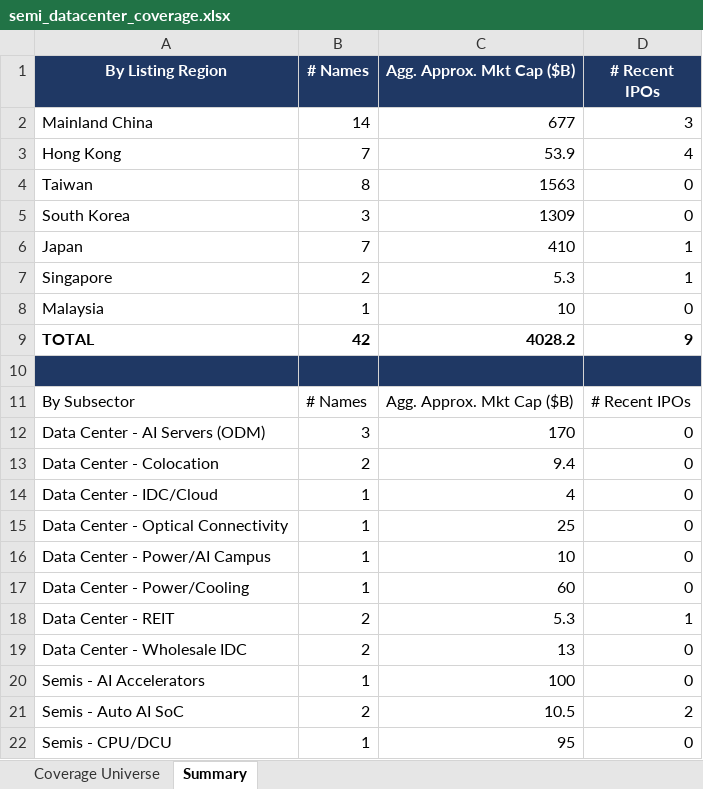
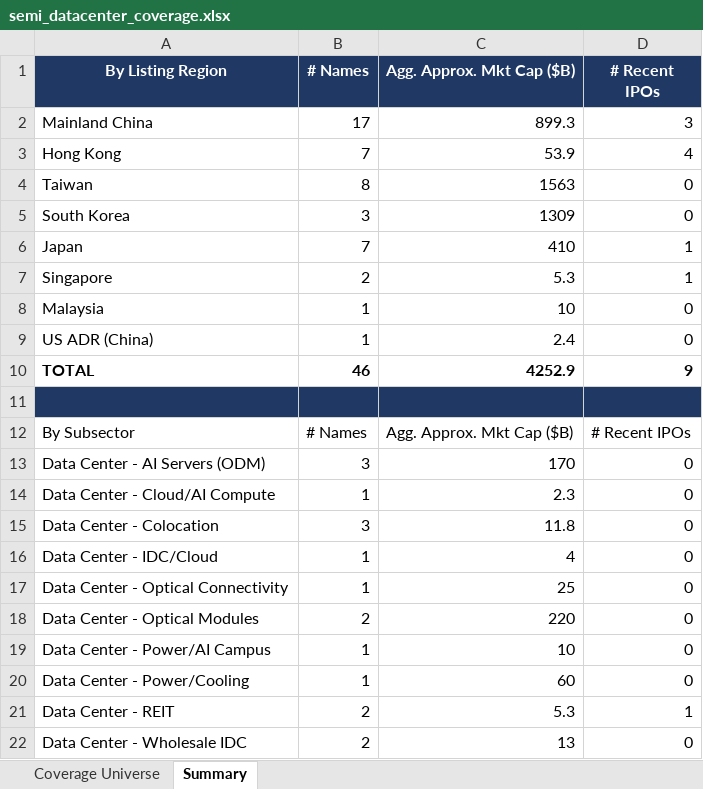
Before and after one commit to ms4674/Equity-research, an Excel workbook: semi_datacenter_coverage.xlsx, sheet Summary, drawn as a sheet; only a part is shown; the shorter side is filled out with more unchanged rows; values as stored, in another font and other column widths than the file's, no borders; addresses are those after the commit; the diff names each change by its address in the sheet, - before the commit and + after, or states it on an @@ line.

```diff
--- a/semi_datacenter_coverage.xlsx (sheet Summary)
+++ b/semi_datacenter_coverage.xlsx (sheet Summary)
-B2 (# Names): 14
+B2 (# Names): 17
-C2 (Agg. Approx. Mkt Cap ($B)): 677
+C2 (Agg. Approx. Mkt Cap ($B)): 899.3
+row 9: US ADR (China) | 1 | 2.4 | 0
-B10 (# Names): 42
+B10 (# Names): 46
-C10 (Agg. Approx. Mkt Cap ($B)): 4028.2
+C10 (Agg. Approx. Mkt Cap ($B)): 4252.9
+row 14: Data Center - Cloud/AI Compute | 1 | 2.3 | 0
-B15 (# Names): 2
+B15 (# Names): 3
-C15 (Agg. Approx. Mkt Cap ($B)): 9.4
+C15 (Agg. Approx. Mkt Cap ($B)): 11.8
+row 18: Data Center - Optical Modules | 2 | 220 | 0
```
Also changed, not shown: sheet Coverage Universe, 2 other files.
